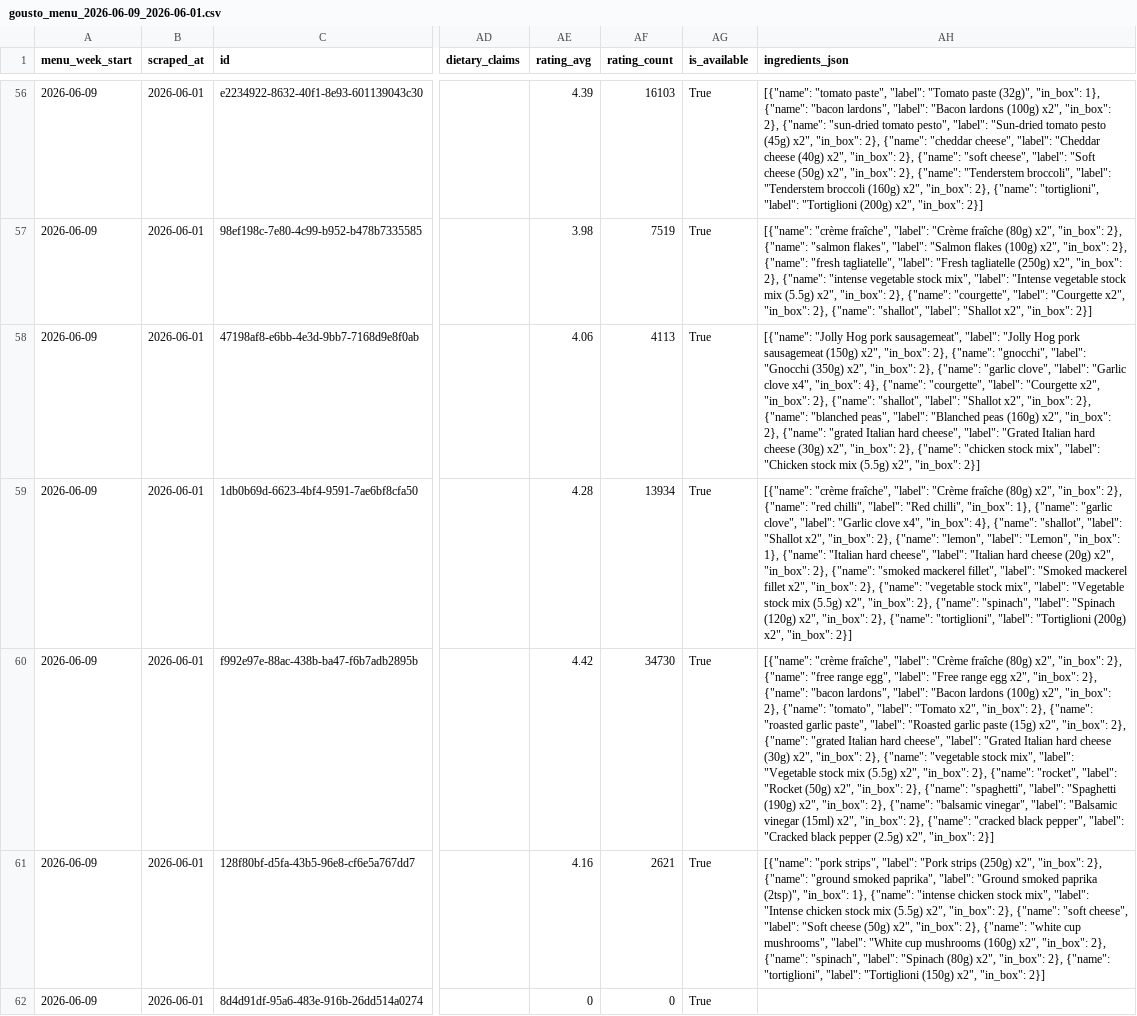
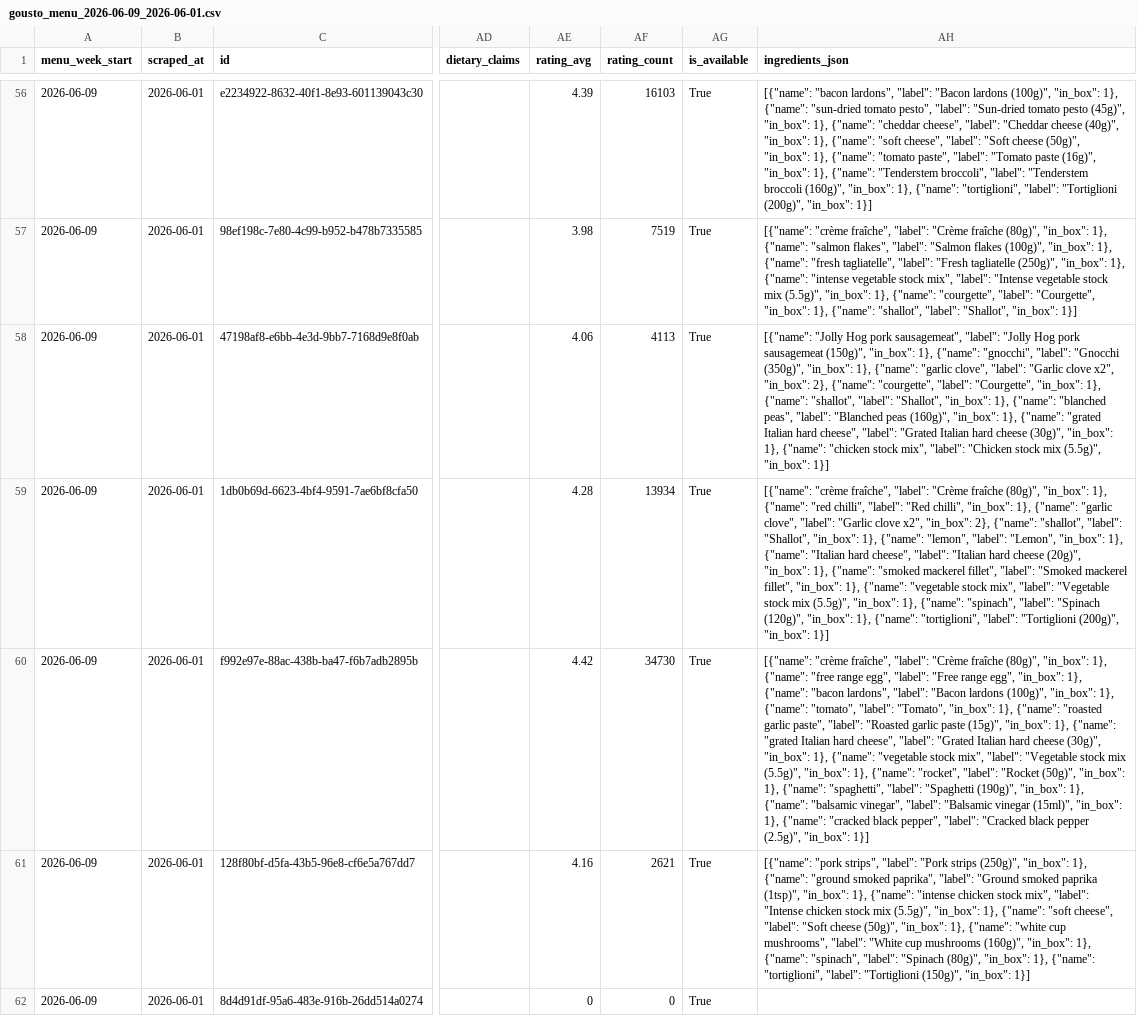
Before and after one commit to rohanvaswani-code/gousto-menu-dashboard, a CSV file: data/gousto_menu_2026-06-09_2026-06-01.csv, drawn as a sheet; only a part is shown, gaps mark what is left out; the diff covers the shown part only; the diff names each change by its address in the sheet, - before the commit and + after, or states it on an @@ line.

```diff
--- a/data/gousto_menu_2026-06-09_2026-06-01.csv
+++ b/data/gousto_menu_2026-06-09_2026-06-01.csv
-AH56 (ingredients_json): [{"name": "tomato paste", "label": "Tomato paste (32g)", "in_box": 1}, {"name": "bacon lardons", "label": "Bacon lardons (100g) x2", "in_box": 2}, {"name": "sun-dried tomato pesto", "label": "Sun-dried tomato pesto (45g) x2", "in_box": 2}, {"name": "cheddar cheese", "label": "Cheddar cheese (40g) x2", "in_box": 2}, {"name": "soft cheese", "label": "Soft cheese (50g) x2", "in_box": 2}, {"name": "Tenderstem broccoli", "label": "Tenderstem broccoli (160g) x2", "in_box": 2}, {"name": "tortiglioni", "label": "Tortiglioni (200g) x2", "in_box": 2}]
+AH56 (ingredients_json): [{"name": "bacon lardons", "label": "Bacon lardons (100g)", "in_box": 1}, {"name": "sun-dried tomato pesto", "label": "Sun-dried tomato pesto (45g)", "in_box": 1}, {"name": "cheddar cheese", "label": "Cheddar cheese (40g)", "in_box": 1}, {"name": "soft cheese", "label": "Soft cheese (50g)", "in_box": 1}, {"name": "tomato paste", "label": "Tomato paste (16g)", "in_box": 1}, {"name": "Tenderstem broccoli", "label": "Tenderstem broccoli (160g)", "in_box": 1}, {"name": "tortiglioni", "label": "Tortiglioni (200g)", "in_box": 1}]
-AH57 (ingredients_json): …"Crème fraîche (80g) x2", "in_box": 2}, {"name": "salmon flakes", "label": "Salmon flakes (100g) x2", "in_box": 2}, {"name": "fresh tagliatelle", "label": "Fresh tagliatelle (250g) x2", "in_box": 2}, {"name": "intense vegetable stock mix", "label": "Intense vegetable stock mix (5.5g) x2", "in_box": 2}, {"name": "courgette", "label": "Courgette x2", "in_box": 2}, {"name": "shallot", "label": "Shallot x2", "in_box": 2}]
+AH57 (ingredients_json): …"Crème fraîche (80g)", "in_box": 1}, {"name": "salmon flakes", "label": "Salmon flakes (100g)", "in_box": 1}, {"name": "fresh tagliatelle", "label": "Fresh tagliatelle (250g)", "in_box": 1}, {"name": "intense vegetable stock mix", "label": "Intense vegetable stock mix (5.5g)", "in_box": 1}, {"name": "courgette", "label": "Courgette", "in_box": 1}, {"name": "shallot", "label": "Shallot", "in_box": 1}]
-AH58 (ingredients_json): …pork sausagemeat (150g) x2", "in_box": 2}, {"name": "gnocchi", "label": "Gnocchi (350g) x2", "in_box": 2}, {"name": "garlic clove", "label": "Garlic clove x4", "in_box": 4}, {"name": "courgette", "label": "Courgette x2", "in_box": 2}, {"name": "shallot", "label": "Shallot x2", "in_box": 2}, {"name": "blanched peas", "label": "Blanched peas (160g) x2", "in_box": 2}, {"name": "grated Italian hard cheese", "label": "Grated Italian hard cheese (30g) x2", "in_box": 2}, {"name": "chicken stock mix", "label": "Chicken stock mix (5.5g) x2", "in_box": 2}]
+AH58 (ingredients_json): …pork sausagemeat (150g)", "in_box": 1}, {"name": "gnocchi", "label": "Gnocchi (350g)", "in_box": 1}, {"name": "garlic clove", "label": "Garlic clove x2", "in_box": 2}, {"name": "courgette", "label": "Courgette", "in_box": 1}, {"name": "shallot", "label": "Shallot", "in_box": 1}, {"name": "blanched peas", "label": "Blanched peas (160g)", "in_box": 1}, {"name": "grated Italian hard cheese", "label": "Grated Italian hard cheese (30g)", "in_box": 1}, {"name": "chicken stock mix", "label": "Chicken stock mix (5.5g)", "in_box": 1}]
-AH59 (ingredients_json): …"Crème fraîche (80g) x2", "in_box": 2}, {"name": "red chilli", "label": "Red chilli", "in_box": 1}, {"name": "garlic clove", "label": "Garlic clove x4", "in_box": 4}, {"name": "shallot", "label": "Shallot x2", "in_box": 2}, {"name": "lemon", "label": "Lemon", "in_box": 1}, {"name": "Italian hard cheese", "label": "Italian hard cheese (20g) x2", "in_box": 2}, {"name": "smoked mackerel fillet", "label": "Smoked mackerel fillet x2", "in_box": 2}, {"name": "vegetable stock mix", "label": "Vegetable stock mix (5.5g) x2", "in_box": 2}, {"name": "spinach", "label": "Spinach (120g) x2", "in_box": 2}, {"name": "tortiglioni", "label": "Tortiglioni (200g) x2", "in_box": 2}]
+AH59 (ingredients_json): …"Crème fraîche (80g)", "in_box": 1}, {"name": "red chilli", "label": "Red chilli", "in_box": 1}, {"name": "garlic clove", "label": "Garlic clove x2", "in_box": 2}, {"name": "shallot", "label": "Shallot", "in_box": 1}, {"name": "lemon", "label": "Lemon", "in_box": 1}, {"name": "Italian hard cheese", "label": "Italian hard cheese (20g)", "in_box": 1}, {"name": "smoked mackerel fillet", "label": "Smoked mackerel fillet", "in_box": 1}, {"name": "vegetable stock mix", "label": "Vegetable stock mix (5.5g)", "in_box": 1}, {"name": "spinach", "label": "Spinach (120g)", "in_box": 1}, {"name": "tortiglioni", "label": "Tortiglioni (200g)", "in_box": 1}]
-AH60 (ingredients_json): …"Crème fraîche (80g) x2", "in_box": 2}, {"name": "free range egg", "label": "Free range egg x2", "in_box": 2}, {"name": "bacon lardons", "label": "Bacon lardons (100g) x2", "in_box": 2}, {"name": "tomato", "label": "Tomato x2", "in_box": 2}, {"name": "roasted garlic paste", "label": "Roasted garlic paste (15g) x2", "in_box": 2}, {"name": "grated Italian hard cheese", "label": "Grated Italian hard cheese (30g) x2", "in_box": 2}, {"name": "vegetable stock mix", "label": "Vegetable stock mix (5.5g) x2", "in_box": 2}, {"name": "rocket", "label": "Rocket (50g) x2", "in_box": 2}, {"name": "spaghetti", "label": "Spaghetti (190g) x2", "in_box": 2}, {"name": "balsamic vinegar", "label": "Balsamic vinegar (15ml) x2", "in_box": 2}, {"name": "cracked black pepper", "label": "Cracked black pepper (2.5g) x2", "in_box": 2}]
+AH60 (ingredients_json): …"Crème fraîche (80g)", "in_box": 1}, {"name": "free range egg", "label": "Free range egg", "in_box": 1}, {"name": "bacon lardons", "label": "Bacon lardons (100g)", "in_box": 1}, {"name": "tomato", "label": "Tomato", "in_box": 1}, {"name": "roasted garlic paste", "label": "Roasted garlic paste (15g)", "in_box": 1}, {"name": "grated Italian hard cheese", "label": "Grated Italian hard cheese (30g)", "in_box": 1}, {"name": "vegetable stock mix", "label": "Vegetable stock mix (5.5g)", "in_box": 1}, {"name": "rocket", "label": "Rocket (50g)", "in_box": 1}, {"name": "spaghetti", "label": "Spaghetti (190g)", "in_box": 1}, {"name": "balsamic vinegar", "label": "Balsamic vinegar (15ml)", "in_box": 1}, {"name": "cracked black pepper", "label": "Cracked black pepper (2.5g)", "in_box": 1}]
-AH61 (ingredients_json): …"Pork strips (250g) x2", "in_box": 2}, {"name": "ground smoked paprika", "label": "Ground smoked paprika (2tsp)", "in_box": 1}, {"name": "intense chicken stock mix", "label": "Intense chicken stock mix (5.5g) x2", "in_box": 2}, {"name": "soft cheese", "label": "Soft cheese (50g) x2", "in_box": 2}, {"name": "white cup mushrooms", "label": "White cup mushrooms (160g) x2", "in_box": 2}, {"name": "spinach", "label": "Spinach (80g) x2", "in_box": 2}, {"name": "tortiglioni", "label": "Tortiglioni (150g) x2", "in_box": 2}]
+AH61 (ingredients_json): …"Pork strips (250g)", "in_box": 1}, {"name": "ground smoked paprika", "label": "Ground smoked paprika (1tsp)", "in_box": 1}, {"name": "intense chicken stock mix", "label": "Intense chicken stock mix (5.5g)", "in_box": 1}, {"name": "soft cheese", "label": "Soft cheese (50g)", "in_box": 1}, {"name": "white cup mushrooms", "label": "White cup mushrooms (160g)", "in_box": 1}, {"name": "spinach", "label": "Spinach (80g)", "in_box": 1}, {"name": "tortiglioni", "label": "Tortiglioni (150g)", "in_box": 1}]
```
Also changed, not shown: 156 edited cells elsewhere in this file, data/gousto_menu_2026-05-26_2026-06-01.csv, data/gousto_menu_2026-06-02_2026-06-01.csv.
